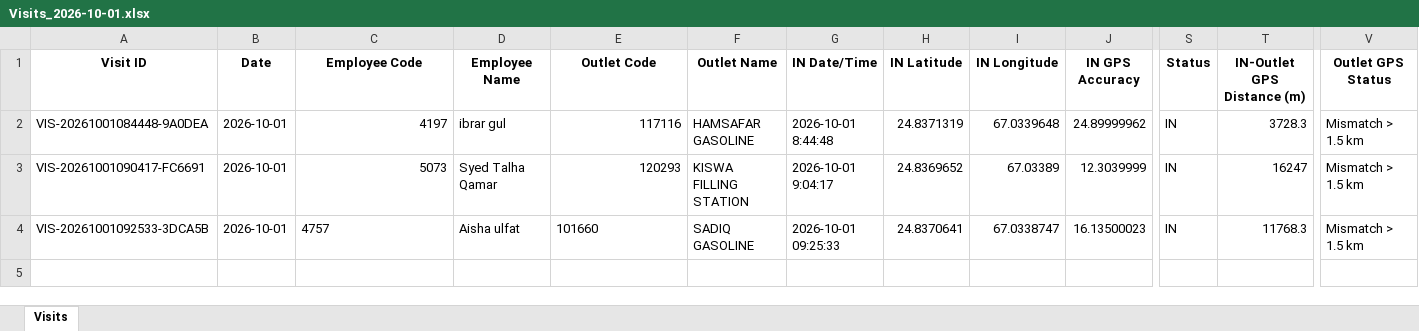
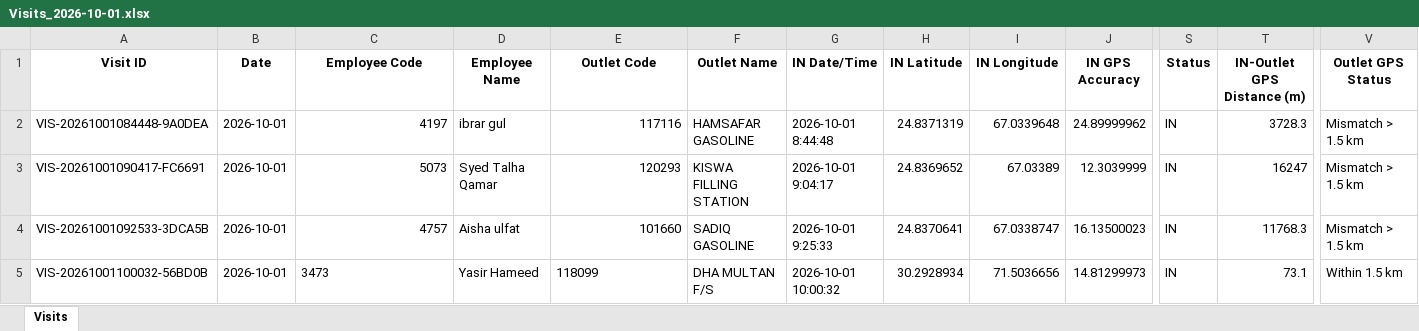
Before and after one commit to syedkashan-ops/petrol-station-visit-reports, an Excel workbook: data/visits/Visits_2026-10-01.xlsx, sheet Visits, drawn as a sheet; only a part is shown, gaps mark what is left out; values as stored, in another font and other column widths than the file's, no borders; rows hold the shown columns only; the diff names each change by its address in the sheet, - before the commit and + after, or states it on an @@ line.

Commit message:
Sync daily report 2026-10-01

```diff
--- a/data/visits/Visits_2026-10-01.xlsx (sheet Visits)
+++ b/data/visits/Visits_2026-10-01.xlsx (sheet Visits)
-C4 alignment: left
+C4 alignment: right
-E4 alignment: left
+E4 alignment: right
-G4 (IN Date/Time): 2026-10-01 09:25:33
+G4 (IN Date/Time): 2026-10-01 9:25:33
+row 5: VIS-20261001100032-56BD0B | 2026-10-01 | 3473 | Yasir Hameed | 118099 | DHA MULTAN F/S | 2026-10-01 10:00:32 | 30.2928934 | 71.5036656 | 14.81299973 | IN | 73.1 | Within 1.5 km
```
